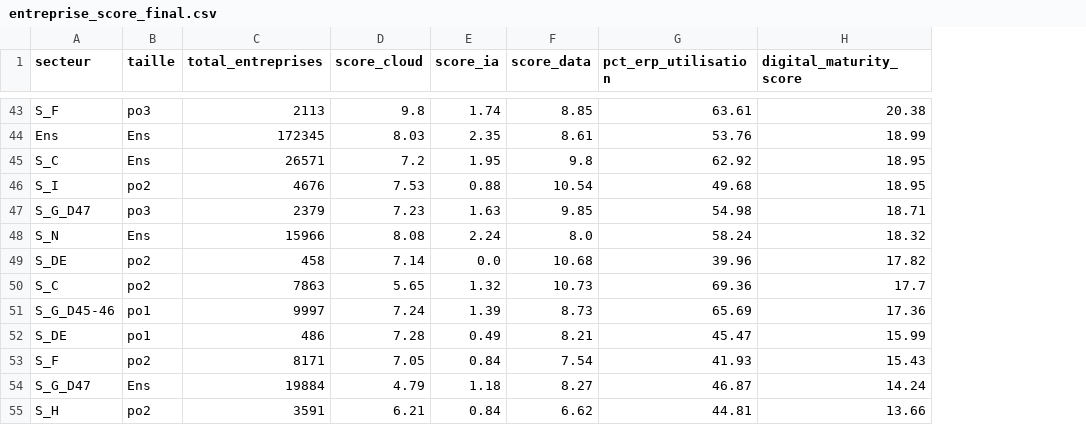
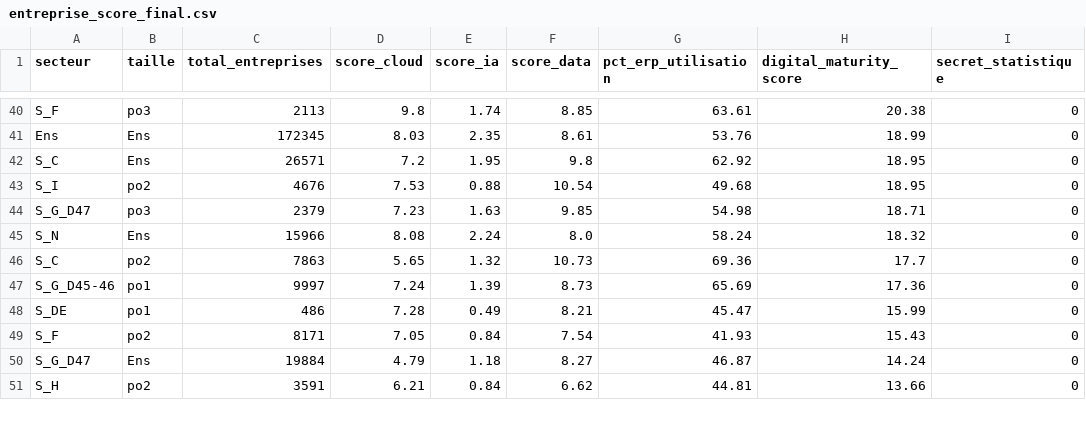
Before and after one commit to Ramcy-cloud/projet-maturite-digitale, a CSV file: data/processed/entreprise_score_final.csv, drawn as a sheet; only a part is shown, gaps mark what is left out; removed rows and columns are numbered as before the commit, all else as after; the diff covers the shown part only; the diff names each change by its address in the sheet, - before the commit and + after, or states it on an @@ line.

Commit message:
fix: traite le secret statistique INSEE comme NULL, pas comme 0
Le marqueur INSEE `s` (valeur non diffusee) etait charge tel quel dans
SQLite : la colonne arrivait en TEXT et CAST('s' AS FLOAT) y valait 0.0
silencieusement. 4 lignes sur 65 affichaient donc score_ia = 0 et un
score global sous-estime, presente comme une mesure (S_DE/po2, S_DE/po4,
S_L/po2, S_L/po4).

- 02_load_to_sqlite.py : na_values par colonne (hors Taille_IR / ACT_IR)
  pour convertir `s` en NULL ; les colonnes a trous repassent en Int64
  nullable pour ne pas afficher 172345.0 ; comptage des cellules
  masquees affiche et journalise.
- 03_sql_transformations.py : suppression du COALESCE(..., 0) qui
  comblait le trou par un zero. Une composante masquee rend le score
  global non calculable, il reste NULL. Ajout de la colonne
  secret_statistique (0/1) et tri qui renvoie ces lignes en fin de
  classement au lieu de les confondre avec de faibles scores.
- README.md : l'avertissement documentait le bug comme une limite
  acceptee, il decrit desormais le traitement reel.
- Notebook : meme na_values a la lecture des CSV bruts.

Artefacts regeneres : 8 cellules modifiees sur 4 lignes, les 61 autres
lignes sont strictement identiques.

```diff
--- a/data/processed/entreprise_score_final.csv
+++ b/data/processed/entreprise_score_final.csv
+column I (secret_statistique), rows 40-51: all 0
-row 49: S_DE | po2 | 458 | 7.14 | 0.0 | 10.68 | 39.96 | 17.82
```
Also changed, not shown: 4 added rows and 3 removed rows elsewhere in this file, 5 other files.
